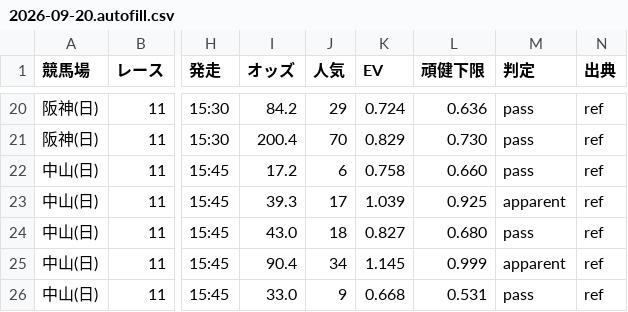
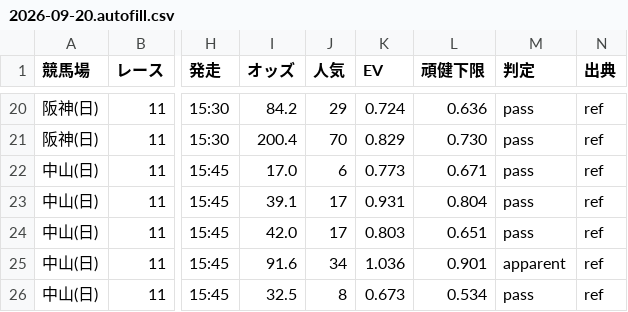
Before and after one commit to narita0130-bot/keiba-yosou, a CSV file: data/2026-09-20.autofill.csv, drawn as a sheet; only a part is shown, gaps mark what is left out; the diff covers the shown part only; the diff names each change by its address in the sheet, - before the commit and + after, or states it on an @@ line.

```diff
--- a/data/2026-09-20.autofill.csv
+++ b/data/2026-09-20.autofill.csv
-I22 (オッズ): 17.2
+I22 (オッズ): 17.0
-K22 (EV): 0.758
+K22 (EV): 0.773
-L22 (頑健下限): 0.660
+L22 (頑健下限): 0.671
-I23 (オッズ): 39.3
+I23 (オッズ): 39.1
-K23 (EV): 1.039
+K23 (EV): 0.931
-L23 (頑健下限): 0.925
+L23 (頑健下限): 0.804
-M23 (判定): apparent
+M23 (判定): pass
-I24 (オッズ): 43.0
+I24 (オッズ): 42.0
-J24 (人気): 18
+J24 (人気): 17
-K24 (EV): 0.827
+K24 (EV): 0.803
-L24 (頑健下限): 0.680
+L24 (頑健下限): 0.651
-I25 (オッズ): 90.4
+I25 (オッズ): 91.6
-K25 (EV): 1.145
+K25 (EV): 1.036
-L25 (頑健下限): 0.999
+L25 (頑健下限): 0.901
-I26 (オッズ): 33.0
+I26 (オッズ): 32.5
-J26 (人気): 9
+J26 (人気): 8
-K26 (EV): 0.668
+K26 (EV): 0.673
-L26 (頑健下限): 0.531
+L26 (頑健下限): 0.534
```
Also changed, not shown: 32 edited cells elsewhere in this file, data/2026-09-20.bets.csv.
